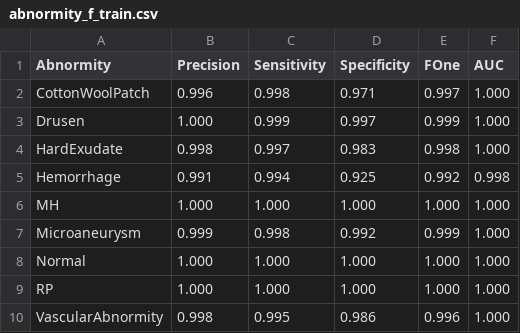
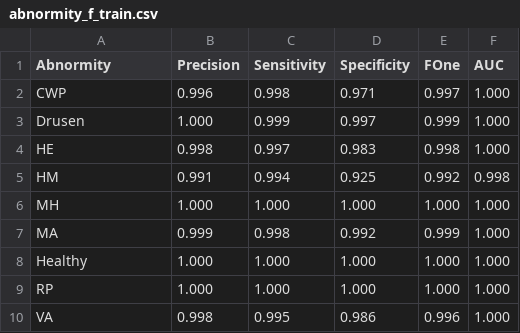
Before and after one commit to SiqiPan2008/MAAM, a CSV file: Paper/Tables/abnormity_f_train.csv, drawn as a sheet.

```diff
--- a/Paper/Tables/abnormity_f_train.csv
+++ b/Paper/Tables/abnormity_f_train.csv
@@ -1,10 +1,10 @@
 Abnormity,Precision,Sensitivity,Specificity,FOne,AUC
-CottonWoolPatch,0.996,0.998,0.971,0.997,1.000
+CWP,0.996,0.998,0.971,0.997,1.000
 Drusen,1.000,0.999,0.997,0.999,1.000
-HardExudate,0.998,0.997,0.983,0.998,1.000
-Hemorrhage,0.991,0.994,0.925,0.992,0.998
+HE,0.998,0.997,0.983,0.998,1.000
+HM,0.991,0.994,0.925,0.992,0.998
 MH,1.000,1.000,1.000,1.000,1.000
-Microaneurysm,0.999,0.998,0.992,0.999,1.000
-Normal,1.000,1.000,1.000,1.000,1.000
+MA,0.999,0.998,0.992,0.999,1.000
+Healthy,1.000,1.000,1.000,1.000,1.000
 RP,1.000,1.000,1.000,1.000,1.000
-VascularAbnormity,0.998,0.995,0.986,0.996,1.000
+VA,0.998,0.995,0.986,0.996,1.000
```
Also changed, not shown: Paper/Tables/abnormity_f_test.csv, Paper/Tables/abnormity_o_test.csv, 16 other files.
